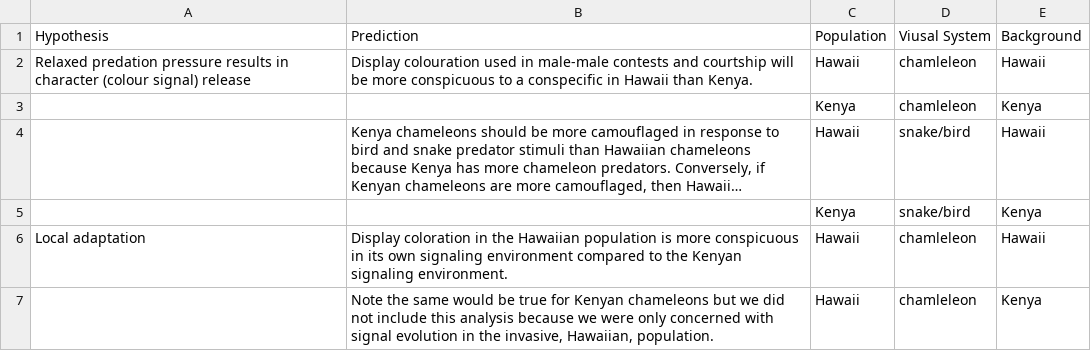
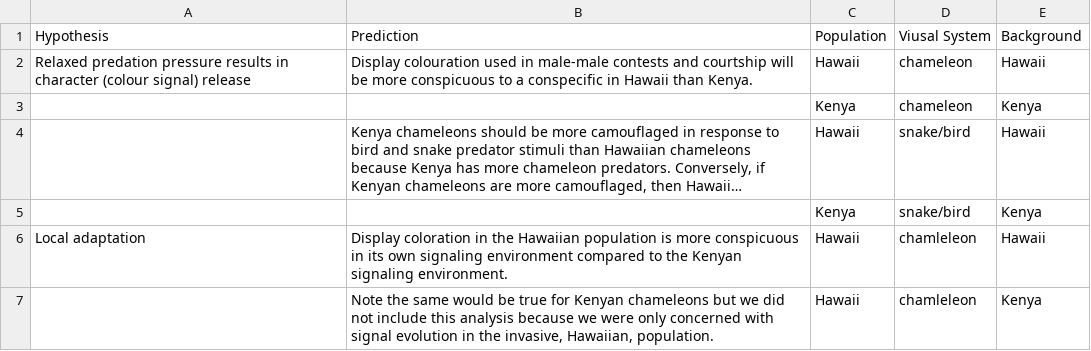
Before and after one commit to daniel1noble/chemeleon_signal_release, a CSV file: output/tables/Table_hyp_pred.csv, drawn as a sheet; long unchanged cells end in …; the diff names each change by its address in the sheet, - before the commit and + after, or states it on an @@ line.

Commit message:
Fixed spelling in table

```diff
--- a/output/tables/Table_hyp_pred.csv
+++ b/output/tables/Table_hyp_pred.csv
-D2:D3 (Viusal System): chamleleon
+D2:D3 (Viusal System): chameleon
```
